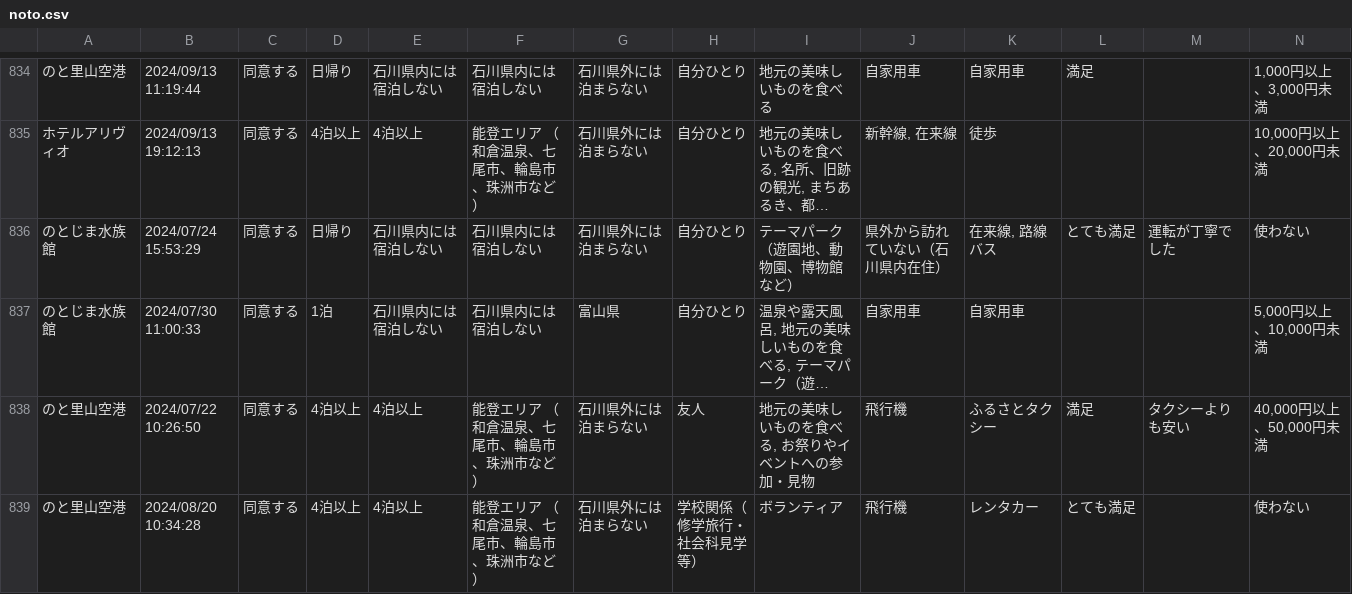
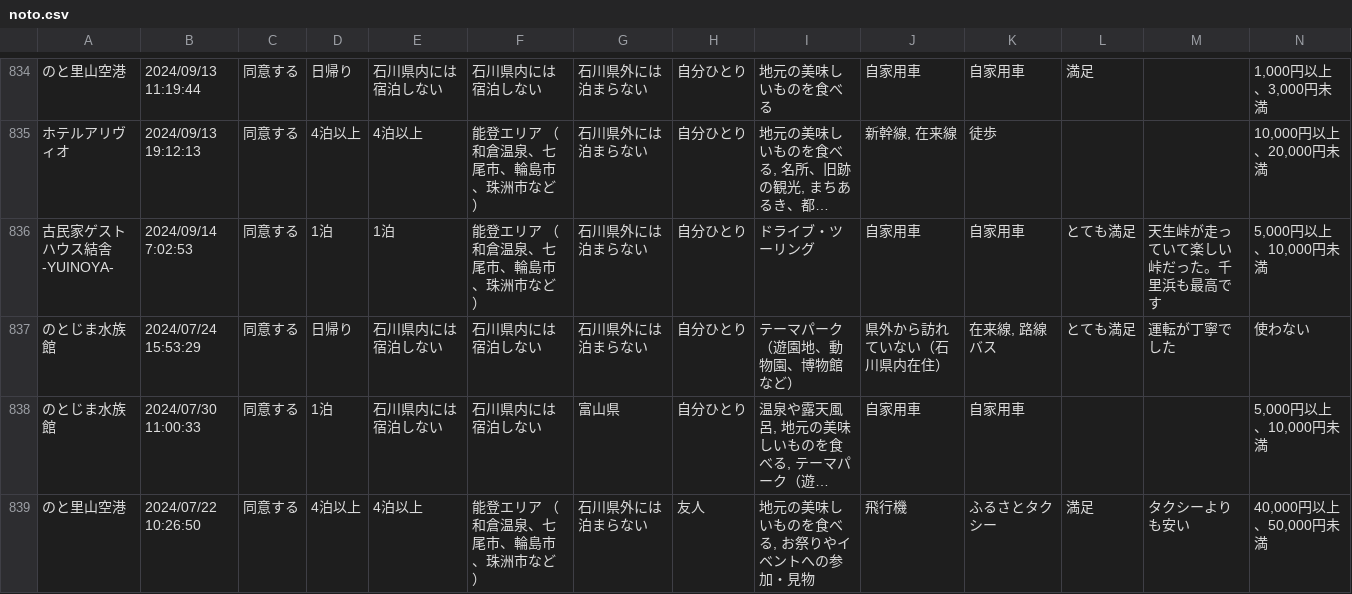
Before and after one commit to code4fukui/ishikawa-kanko-survey, a CSV file: noto.csv, drawn as a sheet; only a part is shown, gaps mark what is left out; the shorter side is filled out with more unchanged rows; long unchanged cells end in …; rows hold the shown columns only; the diff names each change by its address in the sheet, - before the commit and + after, or states it on an @@ line.

Commit message:
update data

```diff
--- a/noto.csv
+++ b/noto.csv
+row 836: 古民家ゲストハウス結舎-YUINOYA- | 2024/09/14 7:02:53 | 同意する | 1泊 | 1泊 | 能登エリア （和倉温泉、七尾市、輪島市、珠洲市など） | 石川県外には泊まらない | 自分ひとり | ドライブ・ツーリング | 自家用車 | 自家用車 | とても満足 | 天生峠が走っていて楽しい峠だった。千里浜も最高です | 5,000円以上、10,000円未満
```
Also changed, not shown: 2 other files.
